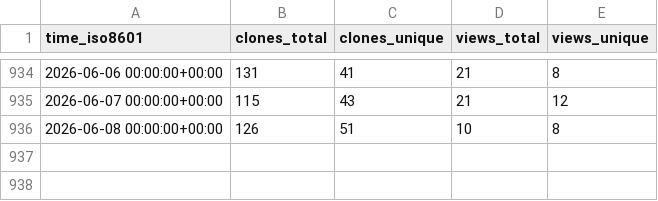
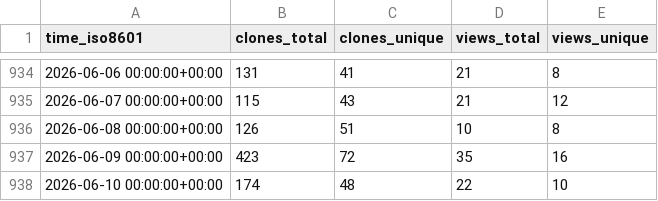
Before and after one commit to rapier1/hpn-ssh, a CSV file: rapier1/hpn-ssh/ghrs-data/views_clones_aggregate.csv, drawn as a sheet; only a part is shown, gaps mark what is left out; the diff names each change by its address in the sheet, - before the commit and + after, or states it on an @@ line.

```diff
--- a/rapier1/hpn-ssh/ghrs-data/views_clones_aggregate.csv
+++ b/rapier1/hpn-ssh/ghrs-data/views_clones_aggregate.csv
+row 937: 2026-06-09 00:00:00+00:00 | 423 | 72 | 35 | 16
+row 938: 2026-06-10 00:00:00+00:00 | 174 | 48 | 22 | 10
```
Also changed, not shown: 1 other file.
